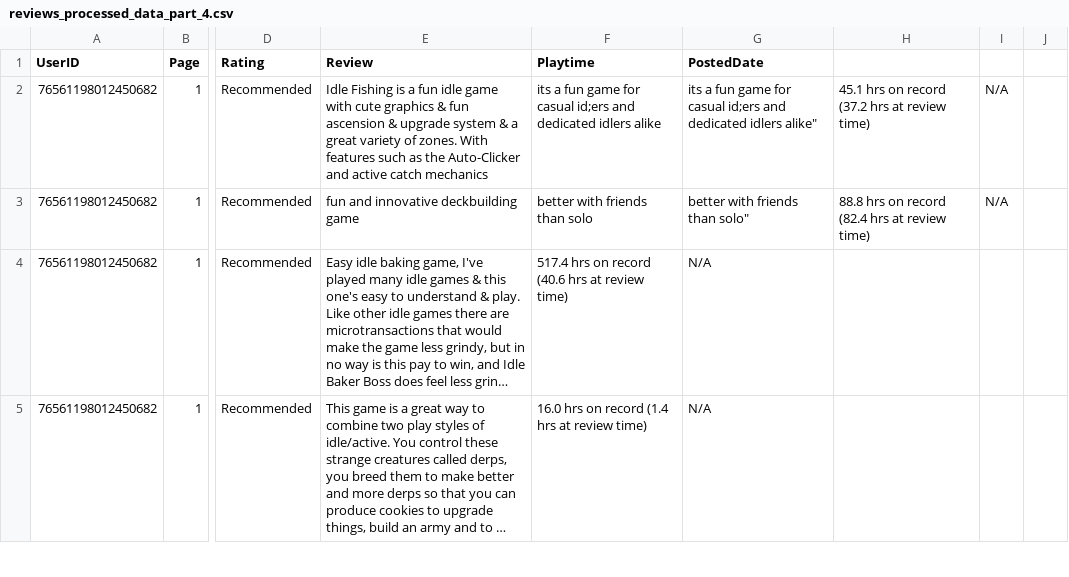
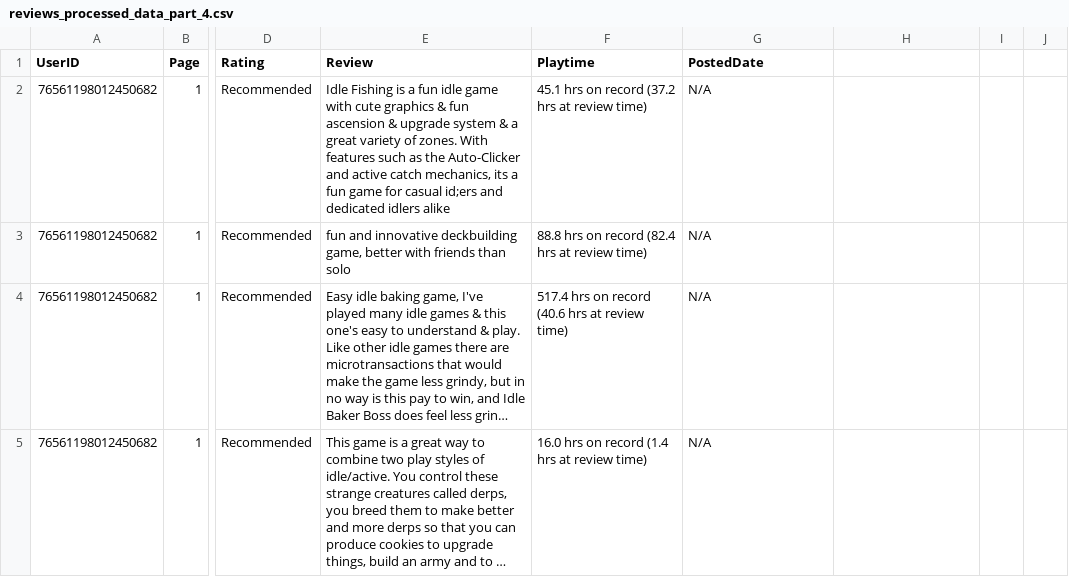
Before and after one commit to adindaregita/player-segmentation, a CSV file: SteamReviews/reviews_processed_data_part_4.csv, drawn as a sheet; only a part is shown, gaps mark what is left out; long unchanged cells end in …; the diff covers the shown part only; the diff names each change by its address in the sheet, - before the commit and + after, or states it on an @@ line.

```diff
--- a/SteamReviews/reviews_processed_data_part_4.csv
+++ b/SteamReviews/reviews_processed_data_part_4.csv
-E2 (Review): …active catch mechanics
+E2 (Review): …active catch mechanics, its a fun game for casual id;ers and dedicated idlers alike
-F2 (Playtime): its a fun game for casual id;ers and dedicated idlers alike
+F2 (Playtime): 45.1 hrs on record (37.2 hrs at review time)
-G2 (PostedDate): its a fun game for casual id;ers and dedicated idlers alike"
+G2 (PostedDate): N/A
-H2: 45.1 hrs on record (37.2 hrs at review time)
+H2: (empty)
-I2:I3: N/A
+I2:I3: (empty)
-E3 (Review): …innovative deckbuilding game
+E3 (Review): …innovative deckbuilding game, better with friends than solo
-F3 (Playtime): better with friends than solo
+F3 (Playtime): 88.8 hrs on record (82.4 hrs at review time)
-G3 (PostedDate): better with friends than solo"
+G3 (PostedDate): N/A
-H3: 88.8 hrs on record (82.4 hrs at review time)
+H3: (empty)
```
Also changed, not shown: 1 added row, 1 removed row and 1 edited cell elsewhere in this file, SteamReviews/reviews_processed_data_part_1.csv, SteamReviews/reviews_processed_data_part_3.csv, 6 other files.
